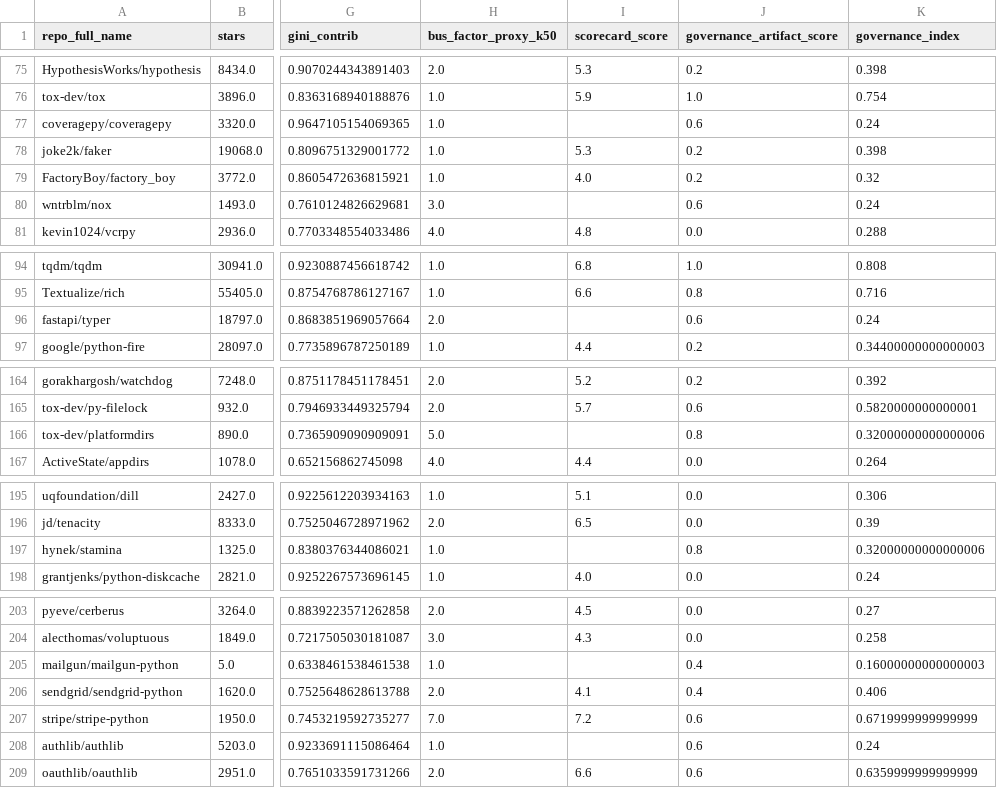
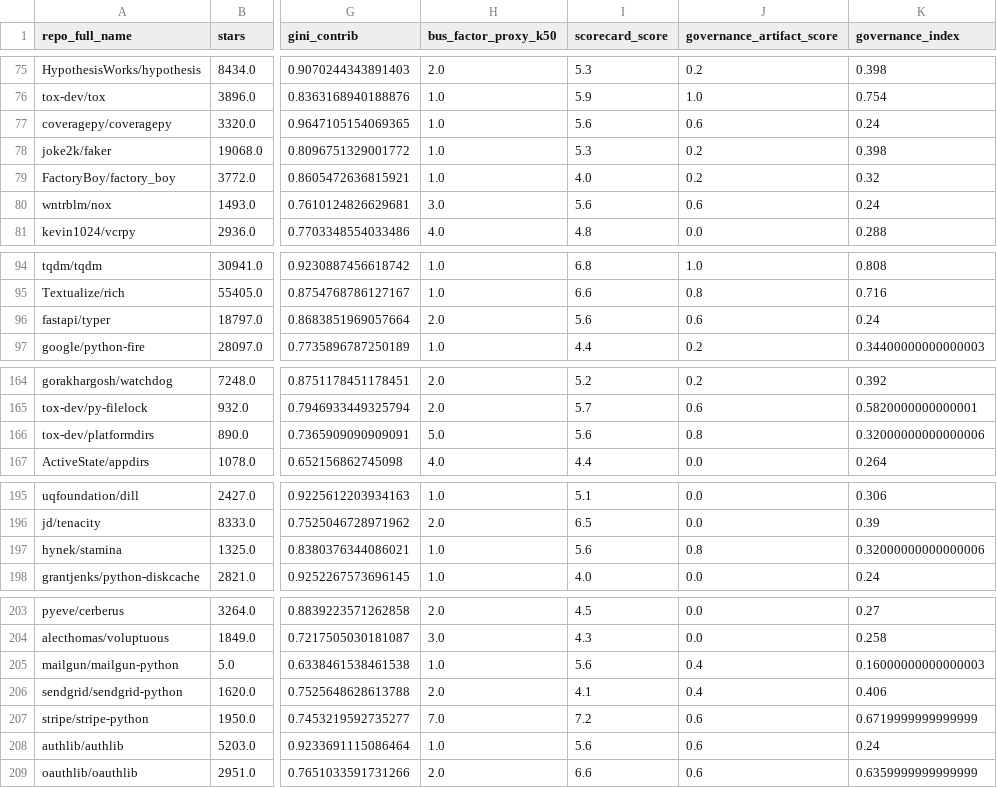
Before and after one commit to nikhilgg/oss-transparency-python, a CSV file: outputs/tables/dataset_repo_level_busfactor.csv, drawn as a sheet; only a part is shown, gaps mark what is left out; the diff covers the shown part only; the diff names each change by its address in the sheet, - before the commit and + after, or states it on an @@ line.

```diff
--- a/outputs/tables/dataset_repo_level_busfactor.csv
+++ b/outputs/tables/dataset_repo_level_busfactor.csv
-I77 (scorecard_score): (empty)
+I77 (scorecard_score): 5.6
-I80 (scorecard_score): (empty)
+I80 (scorecard_score): 5.6
-I96 (scorecard_score): (empty)
+I96 (scorecard_score): 5.6
-I166 (scorecard_score): (empty)
+I166 (scorecard_score): 5.6
-I197 (scorecard_score): (empty)
+I197 (scorecard_score): 5.6
-I205 (scorecard_score): (empty)
+I205 (scorecard_score): 5.6
-I208 (scorecard_score): (empty)
+I208 (scorecard_score): 5.6
```
Also changed, not shown: 9 edited cells elsewhere in this file, 2 other files.
